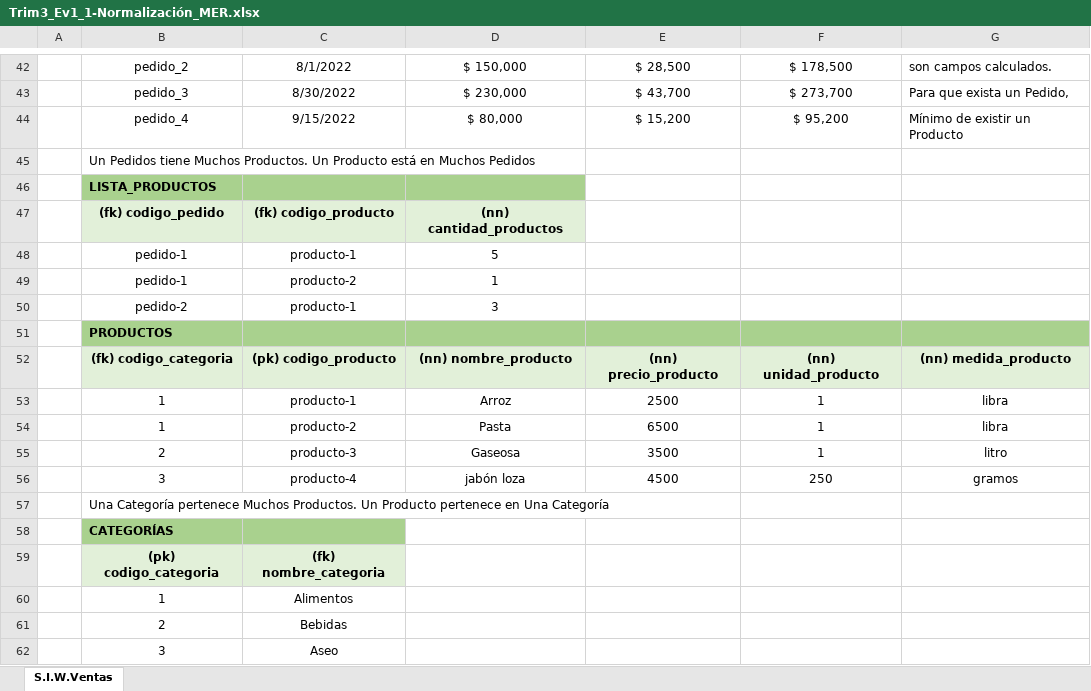
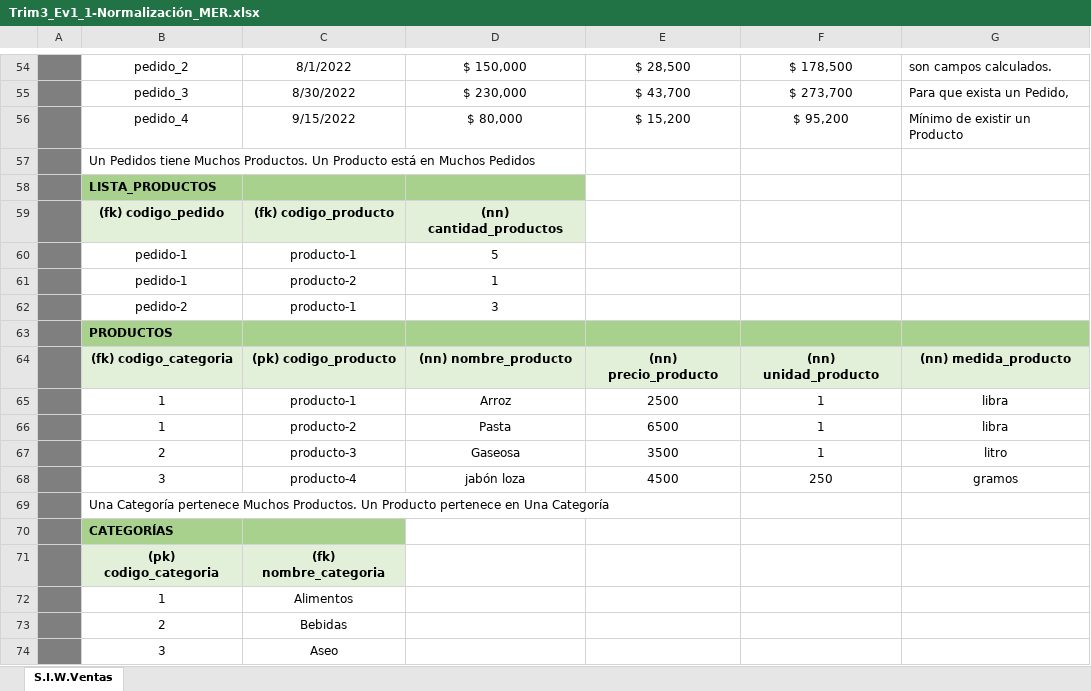
Before and after one commit to diego43372/adsi_n-2395871_g3, an Excel workbook: assets/docs/Trim3/Trim3_Ev1-ModeloRelacional/Trim3_Ev1_1-Normalización/Trim3_Ev1_1-Normalización_MER.xlsx, sheet S.I.W.Ventas, drawn as a sheet; only a part is shown, gaps mark what is left out; values as stored, in another font and other column widths than the file's, no borders; addresses are those after the commit; the diff covers the shown part only; the diff names each change by its address in the sheet, - before the commit and + after, or states it on an @@ line.

```diff
--- a/assets/docs/Trim3/Trim3_Ev1-ModeloRelacional/Trim3_Ev1_1-Normalización/Trim3_Ev1_1-Normalización_MER.xlsx (sheet S.I.W.Ventas)
+++ b/assets/docs/Trim3/Trim3_Ev1-ModeloRelacional/Trim3_Ev1_1-Normalización/Trim3_Ev1_1-Normalización_MER.xlsx (sheet S.I.W.Ventas)
-A54:A74 fill: none
+A54:A74 fill: #7F7F7F
```
Also changed, not shown: 12 added rows, 5 moved rows, 2 edited cells and cell formats elsewhere in this sheet, 2 other files.
